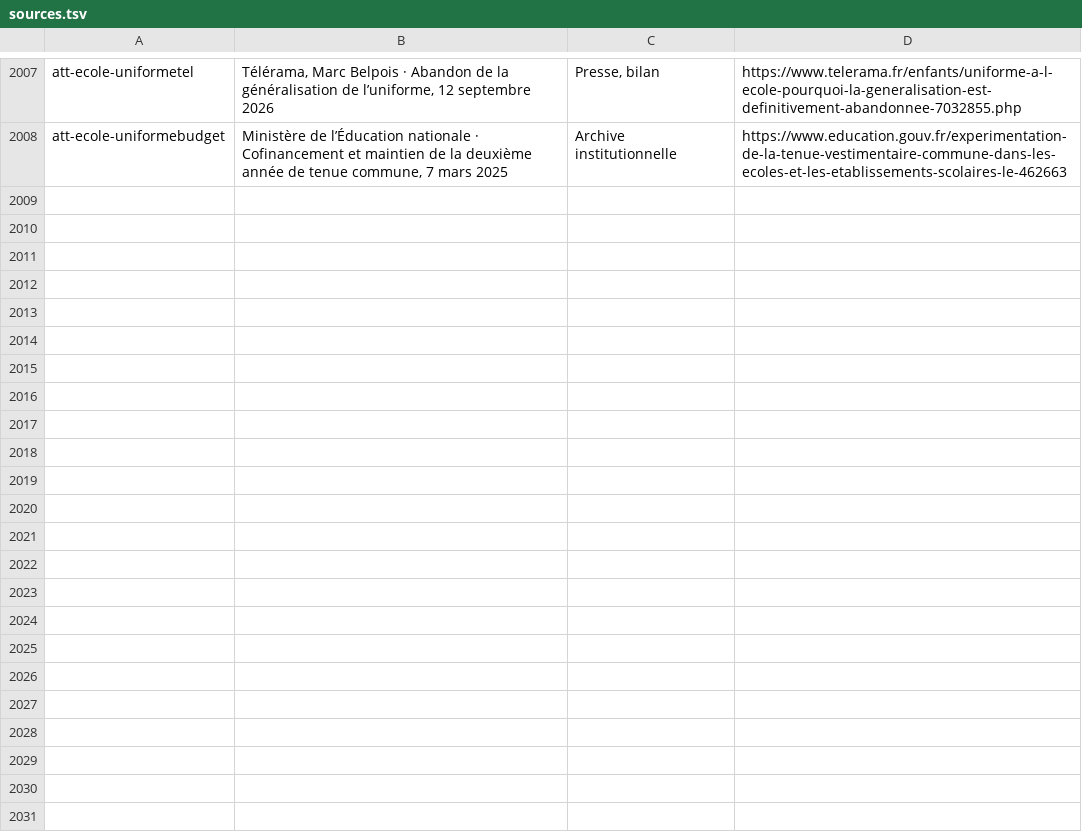
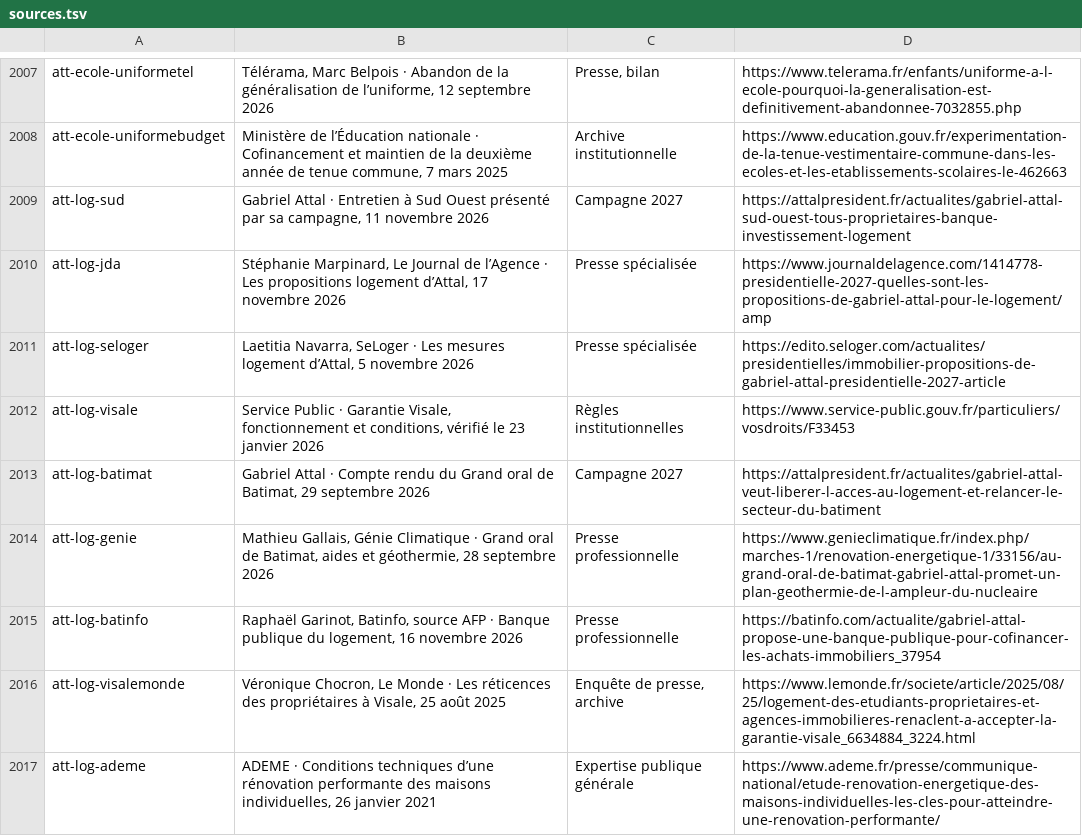
Before and after one commit to adrienconrath/pourquivoter, a TSV file: data/sources.tsv, drawn as a sheet; only a part is shown, gaps mark what is left out; the diff names each change by its address in the sheet, - before the commit and + after, or states it on an @@ line.

Commit message:
Détailler logement Attal, banque publique et garantie Visale

```diff
--- a/data/sources.tsv
+++ b/data/sources.tsv
+row 2009: att-log-sud | Gabriel Attal · Entretien à Sud Ouest présenté par sa campagne, 11 novembre 2026 | Campagne 2027 | https://attalpresident.fr/actualites/gabriel-attal-sud-ouest-tous-proprietaires-banque-investissement-logement
+row 2010: att-log-jda | Stéphanie Marpinard, Le Journal de l’Agence · Les propositions logement d’Attal, 17 novembre 2026 | Presse spécialisée | https://www.journaldelagence.com/1414778-presidentielle-2027-quelles-sont-les-propositions-de-gabriel-attal-pour-le-logement/amp
+row 2011: att-log-seloger | Laetitia Navarra, SeLoger · Les mesures logement d’Attal, 5 novembre 2026 | Presse spécialisée | https://edito.seloger.com/actualites/presidentielles/immobilier-propositions-de-gabriel-attal-presidentielle-2027-article
+row 2012: att-log-visale | Service Public · Garantie Visale, fonctionnement et conditions, vérifié le 23 janvier 2026 | Règles institutionnelles | https://www.service-public.gouv.fr/particuliers/vosdroits/F33453
+row 2013: att-log-batimat | Gabriel Attal · Compte rendu du Grand oral de Batimat, 29 septembre 2026 | Campagne 2027 | https://attalpresident.fr/actualites/gabriel-attal-veut-liberer-l-acces-au-logement-et-relancer-le-secteur-du-batiment
+row 2014: att-log-genie | Mathieu Gallais, Génie Climatique · Grand oral de Batimat, aides et géothermie, 28 septembre 2026 | Presse professionnelle | https://www.genieclimatique.fr/index.php/marches-1/renovation-energetique-1/33156/au-grand-oral-de-batimat-gabriel-attal-promet-un-plan-geothermie-de-l-ampleur-du-nucleaire
+row 2015: att-log-batinfo | Raphaël Garinot, Batinfo, source AFP · Banque publique du logement, 16 novembre 2026 | Presse professionnelle | https://batinfo.com/actualite/gabriel-attal-propose-une-banque-publique-pour-cofinancer-les-achats-immobiliers_37954
+row 2016: att-log-visalemonde | Véronique Chocron, Le Monde · Les réticences des propriétaires à Visale, 25 août 2025 | Enquête de presse, archive | https://www.lemonde.fr/societe/article/2025/08/25/logement-des-etudiants-proprietaires-et-agences-immobilieres-renaclent-a-accepter-la-garantie-visale_6634884_3224.html
+row 2017: att-log-ademe | ADEME · Conditions techniques d’une rénovation performante des maisons individuelles, 26 janvier 2021 | Expertise publique générale | https://www.ademe.fr/presse/communique-national/etude-renovation-energetique-des-maisons-individuelles-les-cles-pour-atteindre-une-renovation-performante/
```
Also changed, not shown: data/audit-couverture.tsv, data/recherches.tsv, 3 other files.
